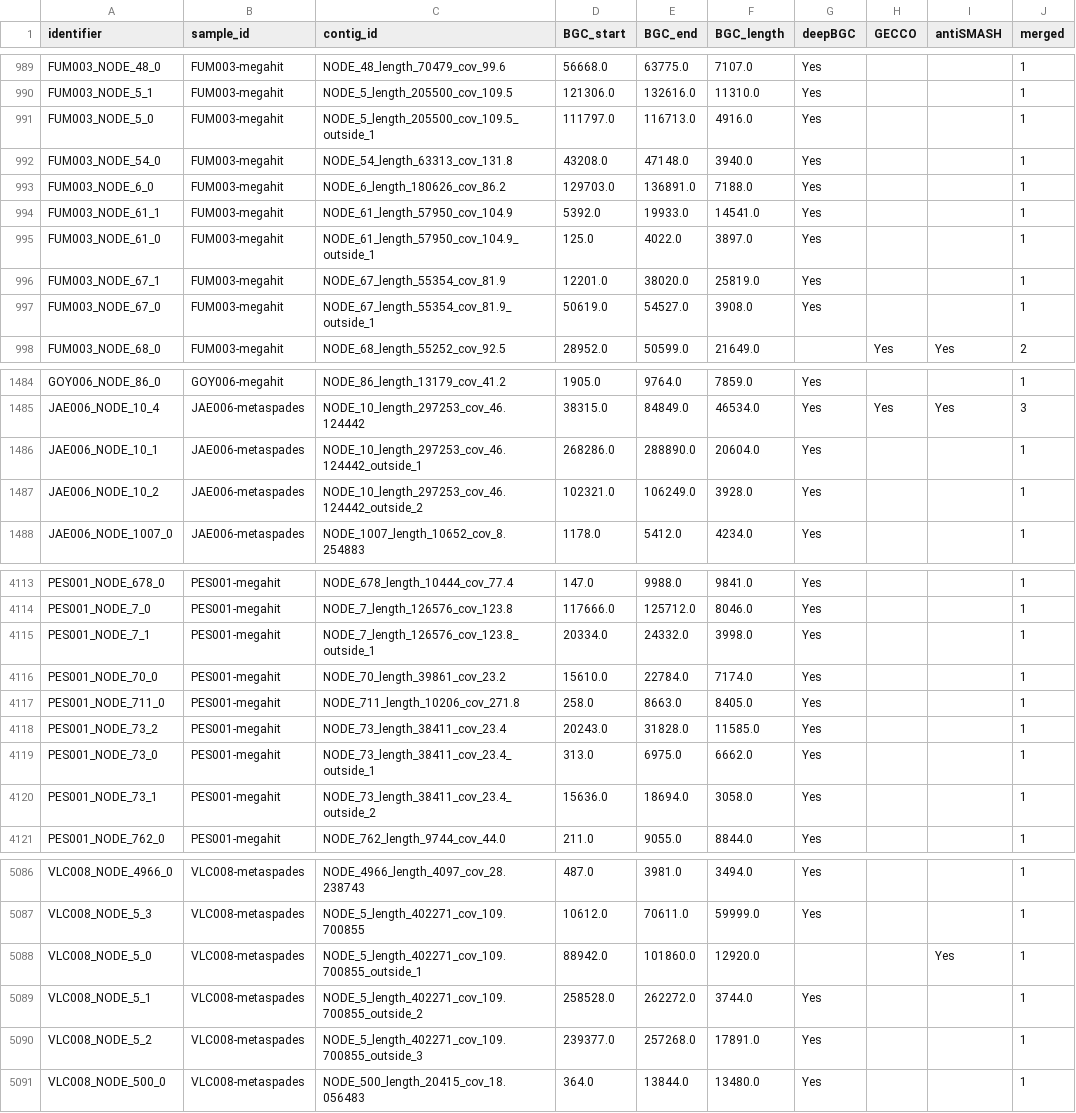
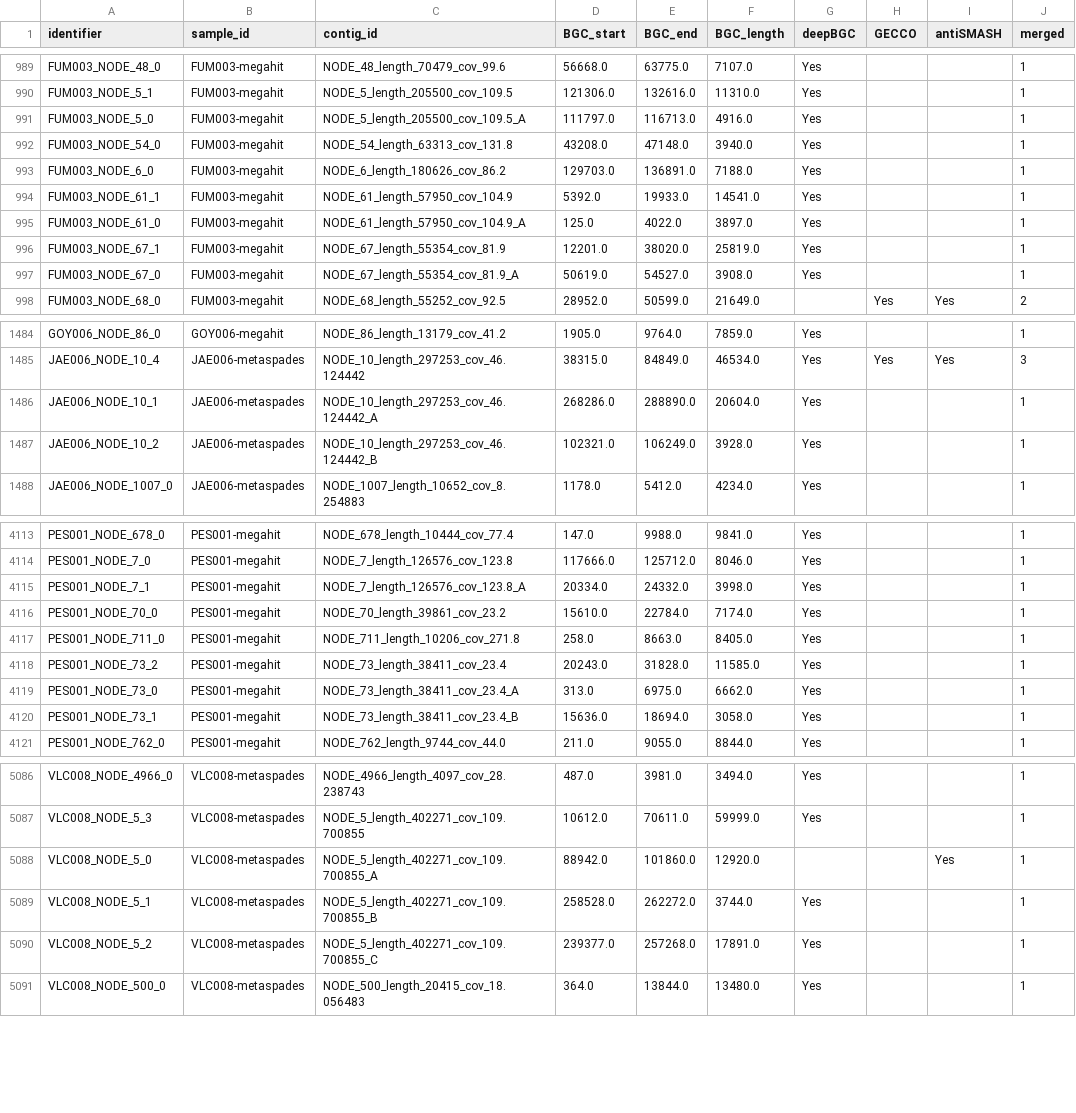
Before and after one commit to tomrichtermeier/COMbgc-Interface, a TSV file: filtered_bgcs.tsv, drawn as a sheet; only a part is shown, gaps mark what is left out; the diff covers the shown part only; the diff names each change by its address in the sheet, - before the commit and + after, or states it on an @@ line.

```diff
--- a/filtered_bgcs.tsv
+++ b/filtered_bgcs.tsv
-C991 (contig_id): NODE_5_length_205500_cov_109.5_outside_1
+C991 (contig_id): NODE_5_length_205500_cov_109.5_A
-C995 (contig_id): NODE_61_length_57950_cov_104.9_outside_1
+C995 (contig_id): NODE_61_length_57950_cov_104.9_A
-C997 (contig_id): NODE_67_length_55354_cov_81.9_outside_1
+C997 (contig_id): NODE_67_length_55354_cov_81.9_A
-C1486 (contig_id): NODE_10_length_297253_cov_46.124442_outside_1
+C1486 (contig_id): NODE_10_length_297253_cov_46.124442_A
-C1487 (contig_id): NODE_10_length_297253_cov_46.124442_outside_2
+C1487 (contig_id): NODE_10_length_297253_cov_46.124442_B
-C4115 (contig_id): NODE_7_length_126576_cov_123.8_outside_1
+C4115 (contig_id): NODE_7_length_126576_cov_123.8_A
-C4119 (contig_id): NODE_73_length_38411_cov_23.4_outside_1
+C4119 (contig_id): NODE_73_length_38411_cov_23.4_A
-C4120 (contig_id): NODE_73_length_38411_cov_23.4_outside_2
+C4120 (contig_id): NODE_73_length_38411_cov_23.4_B
-C5088 (contig_id): NODE_5_length_402271_cov_109.700855_outside_1
+C5088 (contig_id): NODE_5_length_402271_cov_109.700855_A
-C5089 (contig_id): NODE_5_length_402271_cov_109.700855_outside_2
+C5089 (contig_id): NODE_5_length_402271_cov_109.700855_B
-C5090 (contig_id): NODE_5_length_402271_cov_109.700855_outside_3
+C5090 (contig_id): NODE_5_length_402271_cov_109.700855_C
```
Also changed, not shown: 130 edited cells elsewhere in this file.
